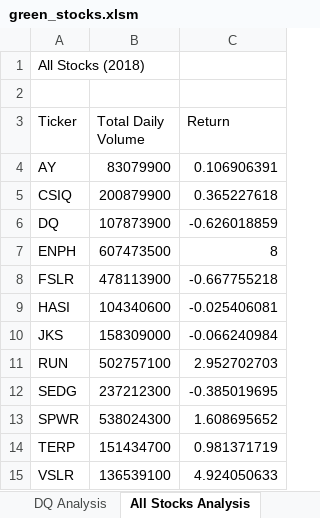
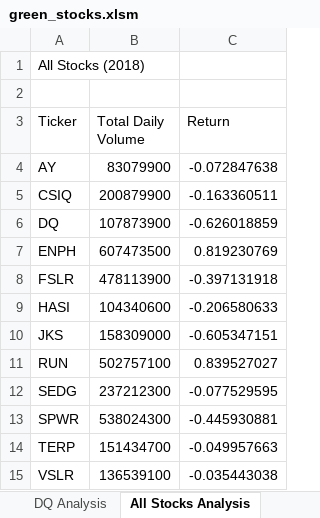
Before and after one commit to RussellShelley/stock-analysis, an Excel workbook: green_stocks.xlsm, sheet All Stocks Analysis, drawn as a sheet; values as stored, in another font and other column widths than the file's, no borders; the diff names each change by its address in the sheet, - before the commit and + after, or states it on an @@ line.

Commit message:
Update green_stocks.xlsm

```diff
--- a/green_stocks.xlsm (sheet All Stocks Analysis)
+++ b/green_stocks.xlsm (sheet All Stocks Analysis)
-C4 (Return): 0.106906391
+C4 (Return): -0.072847638
-C5 (Return): 0.365227618
+C5 (Return): -0.163360511
-C7 (Return): 8
+C7 (Return): 0.819230769
-C8 (Return): -0.667755218
+C8 (Return): -0.397131918
-C9 (Return): -0.025406081
+C9 (Return): -0.206580633
-C10 (Return): -0.066240984
+C10 (Return): -0.605347151
-C11 (Return): 2.952702703
+C11 (Return): 0.839527027
-C12 (Return): -0.385019695
+C12 (Return): -0.077529595
-C13 (Return): 1.608695652
+C13 (Return): -0.445930881
-C14 (Return): 0.981371719
+C14 (Return): -0.049957663
-C15 (Return): 4.924050633
+C15 (Return): -0.035443038
```
